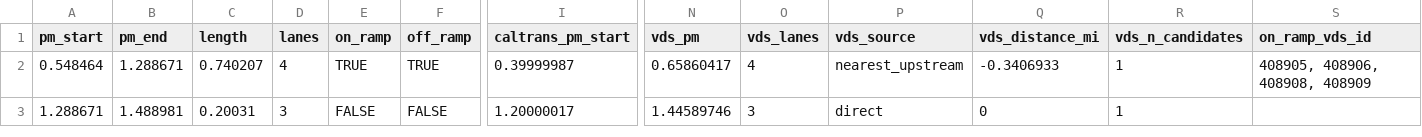
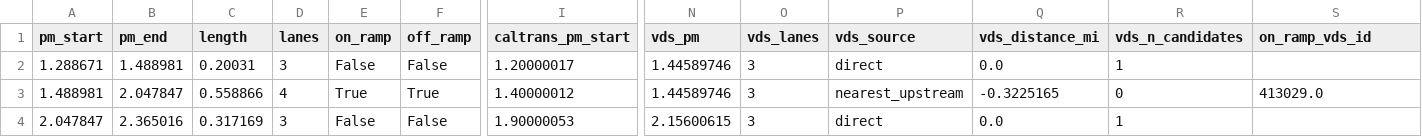
Before and after one commit to HodgeLab/ctm-for-dwc, a CSV file: case_studies/I880N_1mi/cells.csv, drawn as a sheet; only a part is shown, gaps mark what is left out; removed rows and columns are numbered as before the commit, all else as after; rows hold the shown columns only; the diff names each change by its address in the sheet, - before the commit and + after, or states it on an @@ line.

```diff
--- a/case_studies/I880N_1mi/cells.csv
+++ b/case_studies/I880N_1mi/cells.csv
-row 2: 0.548464 | 1.288671 | 0.740207 | 4 | TRUE | TRUE | 0.39999987 | 0.65860417 | 4 | nearest_upstream | -0.3406933 | 1 | 408905, 408906, 408908, 408909
-E2 (on_ramp): FALSE
+E2 (on_ramp): False
-F2 (off_ramp): FALSE
+F2 (off_ramp): False
-Q2 (vds_distance_mi): 0
+Q2 (vds_distance_mi): 0.0
+row 3: 1.488981 | 2.047847 | 0.558866 | 4 | True | True | 1.40000012 | 1.44589746 | 3 | nearest_upstream | -0.3225165 | 0 | 413029.0
+row 4: 2.047847 | 2.365016 | 0.317169 | 3 | False | False | 1.90000053 | 2.15600615 | 3 | direct | 0.0 | 1
```
Also changed, not shown: case_studies/I880N_10mi/cells.csv, case_studies/I880N_5mi/cells.csv, 6 other files.
